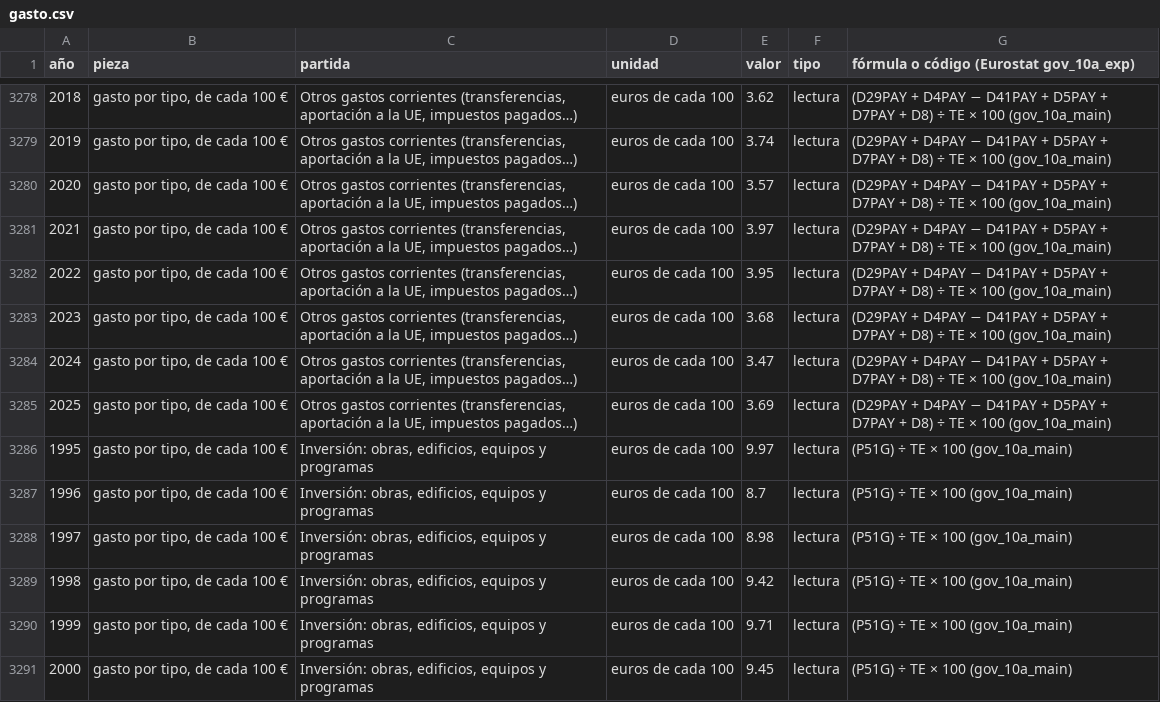
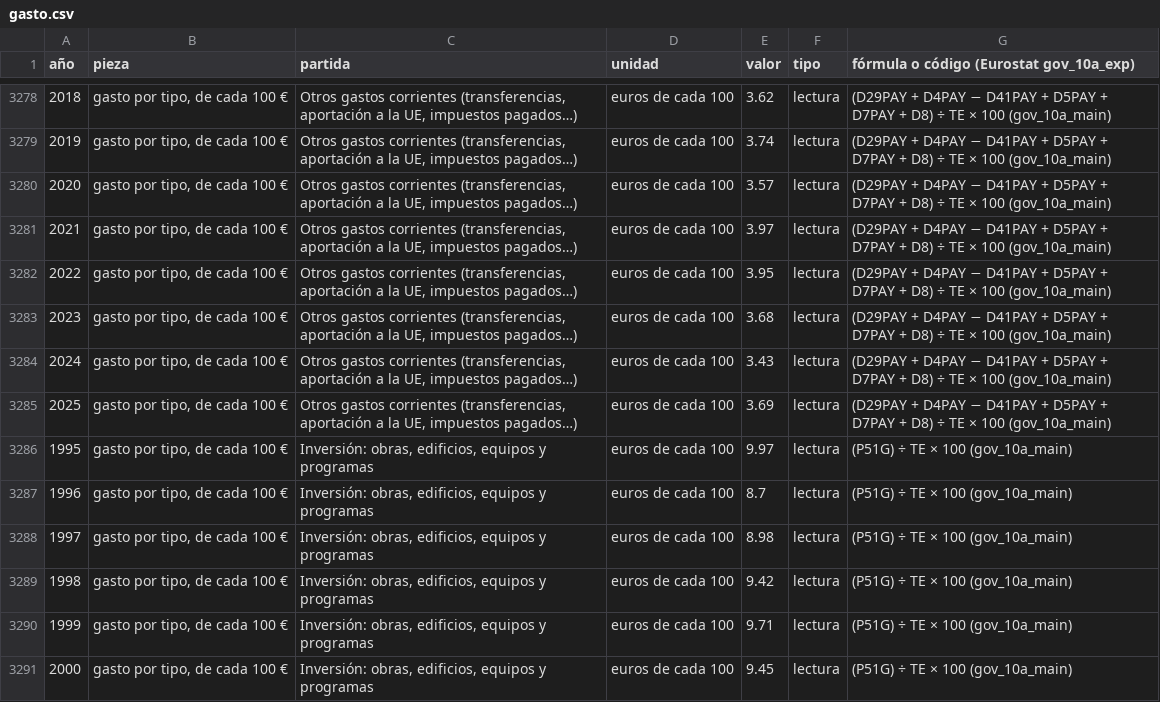
Before and after one commit to cuentasenlimpio/cuentasenlimpio.es, a CSV file: datos/gasto.csv, drawn as a sheet; only a part is shown, gaps mark what is left out; the diff covers the shown part only.

```diff
--- a/datos/gasto.csv
+++ b/datos/gasto.csv
@@ -3283,3 +3283,3 @@ año,pieza,partida,unidad,valor,tipo,fórmula o código (Eurostat gov_10a_exp)
 2023,"gasto por tipo, de cada 100 €","Otros gastos corrientes (transferencias, aportación a la UE, impuestos pagados…)",euros de cada 100,3.68,lectura,(D29PAY + D4PAY − D41PAY + D5PAY + D7PAY + D8) ÷ TE × 100 (gov_10a_main)
-2024,"gasto por tipo, de cada 100 €","Otros gastos corrientes (transferencias, aportación a la UE, impuestos pagados…)",euros de cada 100,3.47,lectura,(D29PAY + D4PAY − D41PAY + D5PAY + D7PAY + D8) ÷ TE × 100 (gov_10a_main)
+2024,"gasto por tipo, de cada 100 €","Otros gastos corrientes (transferencias, aportación a la UE, impuestos pagados…)",euros de cada 100,3.43,lectura,(D29PAY + D4PAY − D41PAY + D5PAY + D7PAY + D8) ÷ TE × 100 (gov_10a_main)
 2025,"gasto por tipo, de cada 100 €","Otros gastos corrientes (transferencias, aportación a la UE, impuestos pagados…)",euros de cada 100,3.69,lectura,(D29PAY + D4PAY − D41PAY + D5PAY + D7PAY + D8) ÷ TE × 100 (gov_10a_main)
```
Also changed, not shown: 29 edited cells elsewhere in this file, datos/aapp.csv, datos/ingresos.csv, 48 other files.
